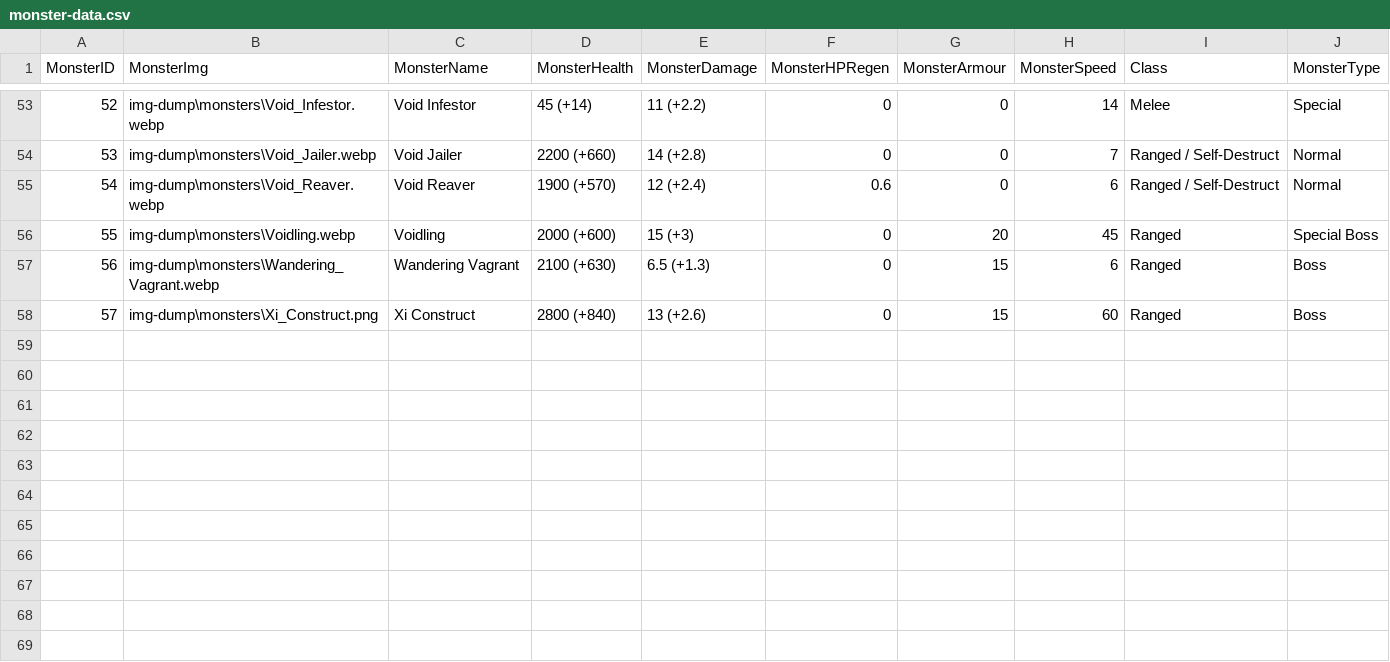
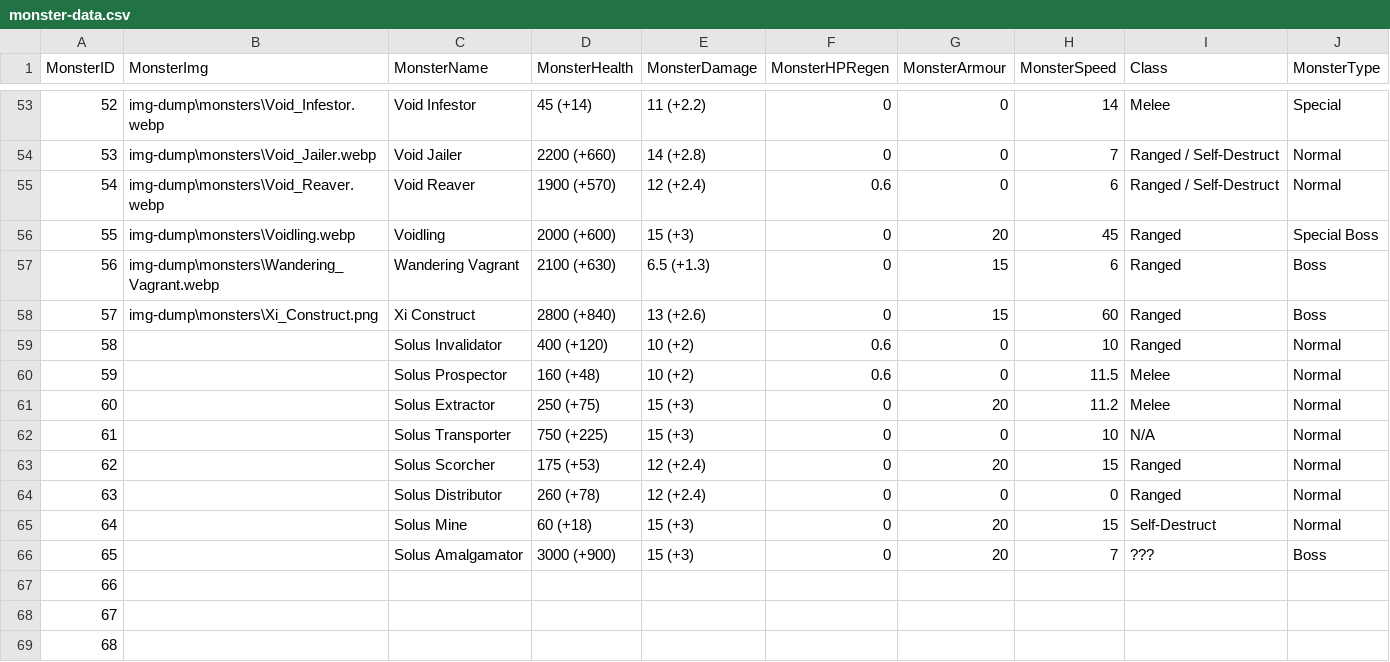
Before and after one commit to ZanderMB/ror2-wiki-project, a CSV file: src/data-dump/monster-data.csv, drawn as a sheet; only a part is shown, gaps mark what is left out.

```diff
--- a/src/data-dump/monster-data.csv
+++ b/src/data-dump/monster-data.csv
@@ -58 +58,12 @@ MonsterID,MonsterImg,MonsterName,MonsterHealth,MonsterDamage,MonsterHPRegen,Mons
 57,img-dump\monsters\Xi_Construct.png,Xi Construct,2800 (+840),13 (+2.6),0,15,60,Ranged,Boss
+58,,Solus Invalidator,400 (+120),10 (+2),0.6,0,10,Ranged,Normal
+59,,Solus Prospector,160 (+48),10 (+2),0.6,0,11.5,Melee,Normal
+60,,Solus Extractor,250 (+75),15 (+3),0,20,11.2,Melee,Normal
+61,,Solus Transporter,750 (+225),15 (+3),0,0,10,N/A,Normal
+62,,Solus Scorcher,175 (+53),12 (+2.4),0,20,15,Ranged,Normal
+63,,Solus Distributor,260 (+78),12 (+2.4),0,0,0,Ranged,Normal
+64,,Solus  Mine,60 (+18),15 (+3),0,20,15,Self-Destruct,Normal
+65,,Solus Amalgamator,3000 (+900),15 (+3),0,20,7,???,Boss
+66,,,,,,,,,
+67,,,,,,,,,
+68,,,,,,,,,
```
Also changed, not shown: src/data-dump/survivor-data.csv, 2 other files.
